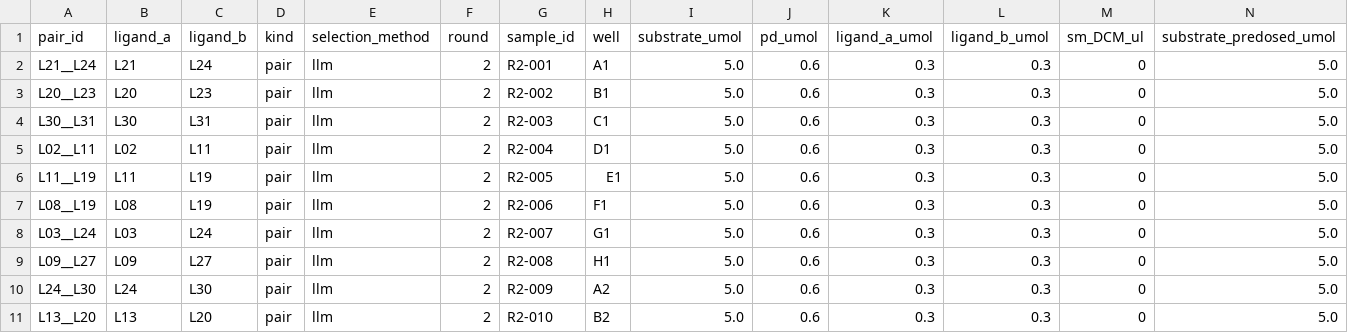
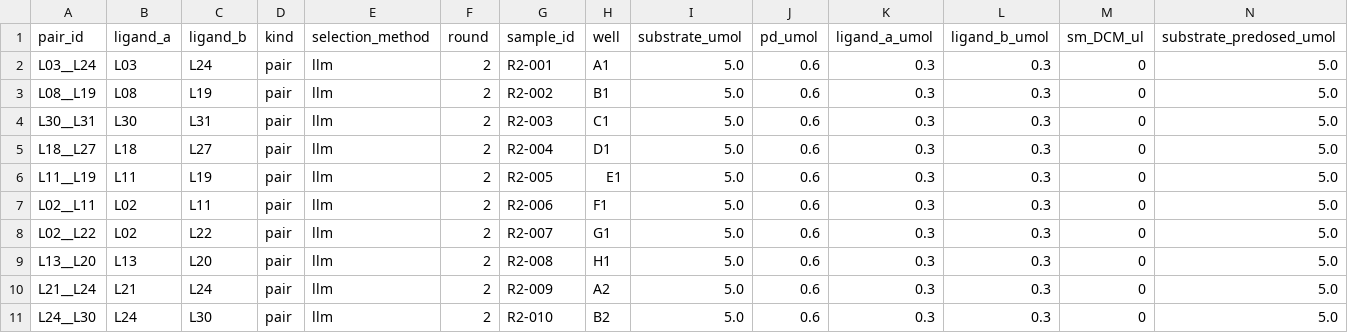
Before and after one commit to MiquelAngelPerezPuigdo/Agentic-AI-for-Dual-Ligand-Discovery, a CSV file: demo/round2/dosing.csv, drawn as a sheet; only a part is shown; removed rows and columns are numbered as before the commit, all else as after; rows hold the shown columns only; the diff names each change by its address in the sheet, - before the commit and + after, or states it on an @@ line.

```diff
--- a/demo/round2/dosing.csv
+++ b/demo/round2/dosing.csv
-A2 (pair_id): L21__L24
+A2 (pair_id): L03__L24
-B2 (ligand_a): L21
+B2 (ligand_a): L03
-A3 (pair_id): L20__L23
+A3 (pair_id): L08__L19
-B3 (ligand_a): L20
+B3 (ligand_a): L08
-C3 (ligand_b): L23
+C3 (ligand_b): L19
-A5 (pair_id): L02__L11
+A5 (pair_id): L18__L27
-B5 (ligand_a): L02
+B5 (ligand_a): L18
-C5 (ligand_b): L11
+C5 (ligand_b): L27
-A7 (pair_id): L08__L19
+A7 (pair_id): L02__L11
-B7 (ligand_a): L08
+B7 (ligand_a): L02
-C7 (ligand_b): L19
+C7 (ligand_b): L11
-A8 (pair_id): L03__L24
+A8 (pair_id): L02__L22
-B8 (ligand_a): L03
+B8 (ligand_a): L02
-C8 (ligand_b): L24
+C8 (ligand_b): L22
-A9 (pair_id): L09__L27
+A9 (pair_id): L13__L20
-B9 (ligand_a): L09
+B9 (ligand_a): L13
-C9 (ligand_b): L27
+C9 (ligand_b): L20
+row 10: L21__L24 | L21 | L24 | pair | llm | 2 | R2-009 | A2 | 5.0 | 0.6 | 0.3 | 0.3 | 0 | 5.0
-G11 (sample_id): R2-009
+G11 (sample_id): R2-010
-H11 (well): A2
+H11 (well): B2
-row 11: L13__L20 | L13 | L20 | pair | llm | 2 | R2-010 | B2 | 5.0 | 0.6 | 0.3 | 0.3 | 0 | 5.0
```
Also changed, not shown: demo/round1/dosing.csv, demo/round1_design.csv, 46 other files.
